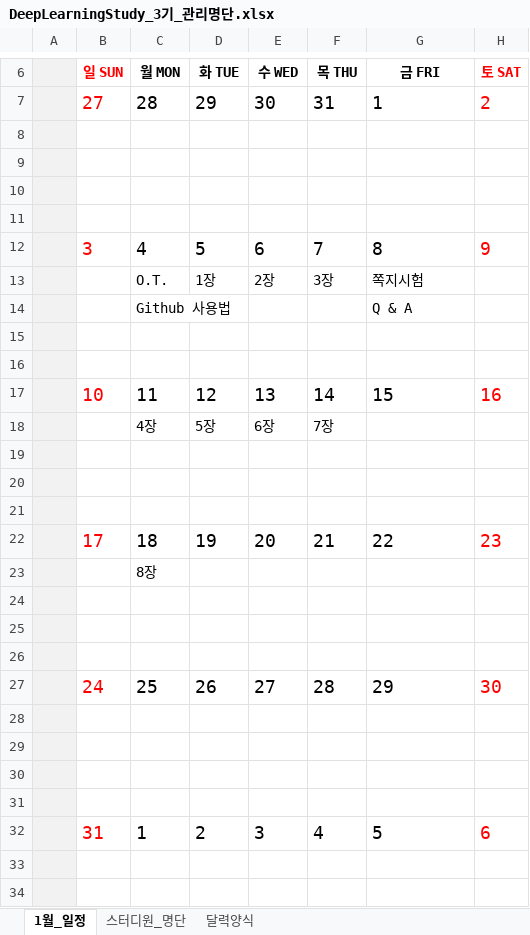
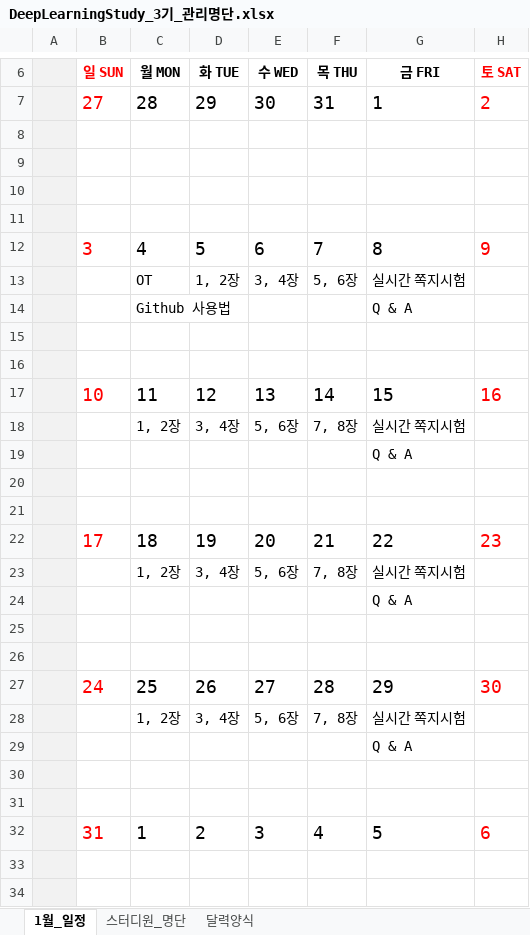
Before and after one commit to JoSihun/DeepLearningStudy, an Excel workbook: DeepLearningStudy_3기_관리명단.xlsx, sheet 1월_일정, drawn as a sheet; only a part is shown, gaps mark what is left out; values as stored, in another font and other column widths than the file's, no borders; conditional formats not drawn; removed rows and columns are numbered as before the commit, all else as after; the diff names each change by its address in the sheet, - before the commit and + after, or states it on an @@ line.

Commit message:
2020.12.26(토) / 15:54

```diff
--- a/DeepLearningStudy_3기_관리명단.xlsx (sheet 1월_일정)
+++ b/DeepLearningStudy_3기_관리명단.xlsx (sheet 1월_일정)
-row 13:  |  | O.T. | 1장 | 2장 | 3장 | 쪽지시험
+row 13:  |  | OT | 1, 2장 | 3, 4장 | 5, 6장 | 실시간 쪽지시험
-row 18:  |  | 4장 | 5장 | 6장 | 7장
-row 18: (empty)
+row 18:  |  | 1, 2장 | 3, 4장 | 5, 6장 | 7, 8장 | 실시간 쪽지시험
+row 19:  |  |  |  |  |  | Q & A
-row 23:  |  | 8장
-row 23: (empty)
+row 23:  |  | 1, 2장 | 3, 4장 | 5, 6장 | 7, 8장 | 실시간 쪽지시험
+row 24:  |  |  |  |  |  | Q & A
-row 28: (empty)
+row 28:  |  | 1, 2장 | 3, 4장 | 5, 6장 | 7, 8장 | 실시간 쪽지시험
-G29 (금 FRI): (empty)
+G29 (금 FRI): Q & A
```
Also changed, not shown: sheet 스터디원_명단.
